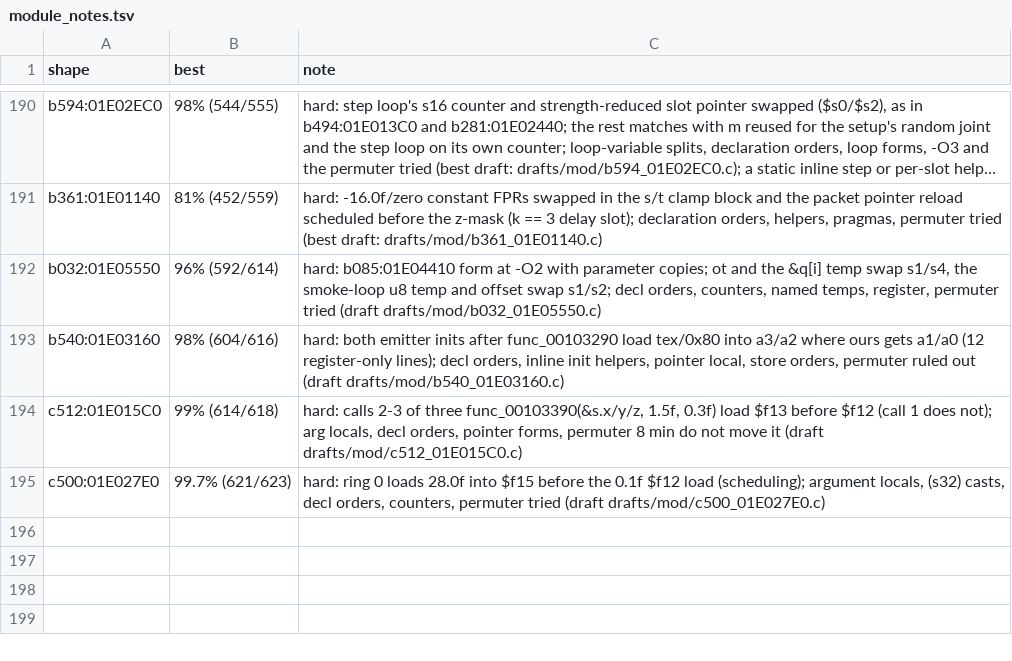
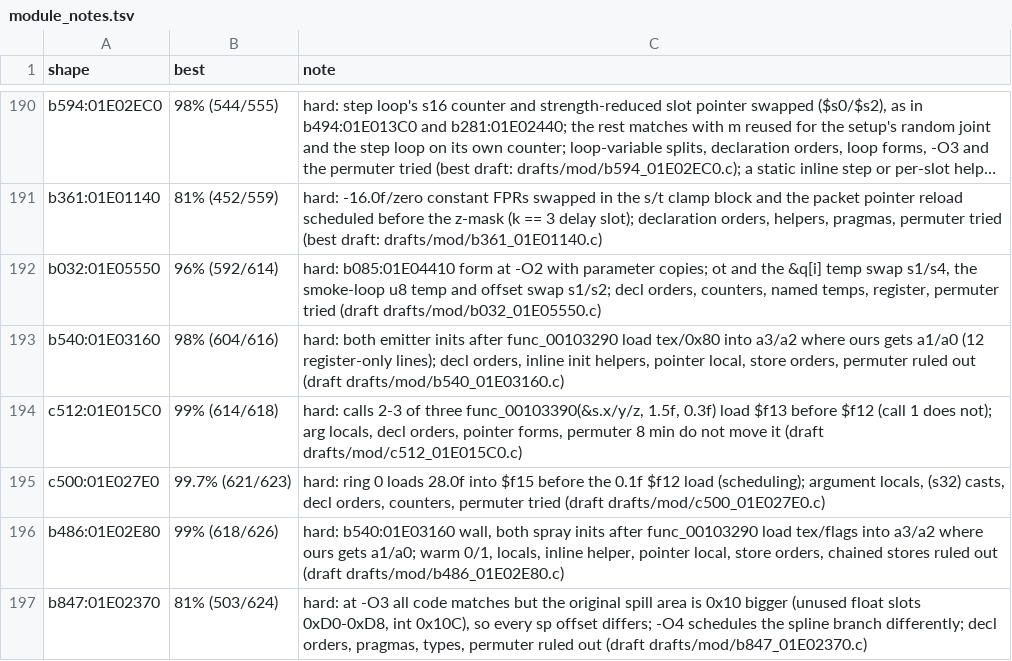
Before and after one commit to kira-502/dotr-decomp, a TSV file: config/module_notes.tsv, drawn as a sheet; only a part is shown, gaps mark what is left out; long unchanged cells end in ….

```diff
--- a/config/module_notes.tsv
+++ b/config/module_notes.tsv
@@ -195 +195,3 @@ c512:01E015C0	99% (614/618)	hard: calls 2-3 of three func_00103390(&s.x/y/z, 1.5
 c500:01E027E0	99.7% (621/623)	hard: ring 0 loads 28.0f into $f15 before the 0.1f $f12 load (scheduling); argument locals, (s32) casts, decl orders, counters, permuter tried (draft drafts/mod/c500_01E027E0.c)
+b486:01E02E80	99% (618/626)	hard: b540:01E03160 wall, both spray inits after func_00103290 load tex/flags into a3/a2 where ours gets a1/a0; warm 0/1, locals, inline helper, pointer local, store orders, chained stores ruled out (draft drafts/mod/b486_01E02E80.c)
+b847:01E02370	81% (503/624)	hard: at -O3 all code matches but the original spill area is 0x10 bigger (unused float slots 0xD0-0xD8, int 0x10C), so every sp offset differs; -O4 schedules the spline branch differently; decl orders, pragmas, types, permuter ruled out (draft drafts/mod/b847_01E02370.c)
```
Also changed, not shown: 3 other files.
